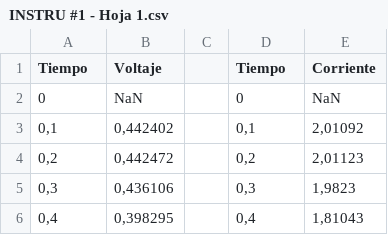
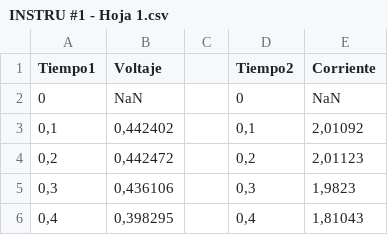
Before and after one commit to MarcoRCB21/TareasInstru, a CSV file: INSTRU #1 - Hoja 1.csv, drawn as a sheet; only a part is shown.

Commit message:
Update INSTRU #1 - Hoja 1.csv

```diff
--- a/INSTRU #1 - Hoja 1.csv
+++ b/INSTRU #1 - Hoja 1.csv
@@ -1,2 +1,2 @@
-Tiempo,Voltaje,,Tiempo,Corriente
+Tiempo1,Voltaje,,Tiempo2,Corriente
 0,NaN,,0,NaN
```
